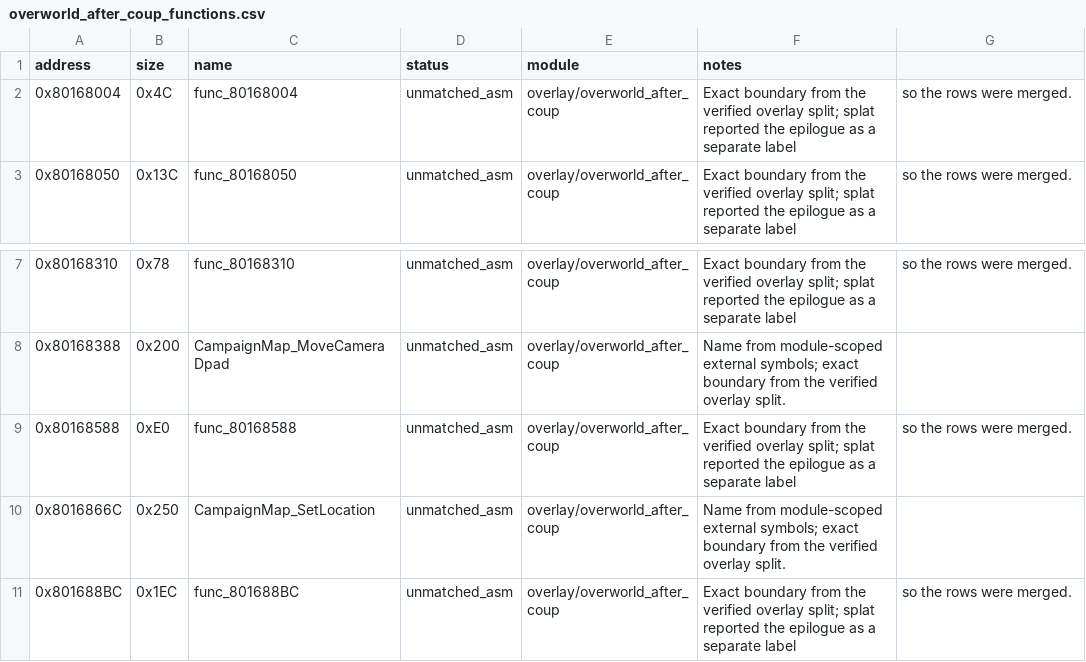
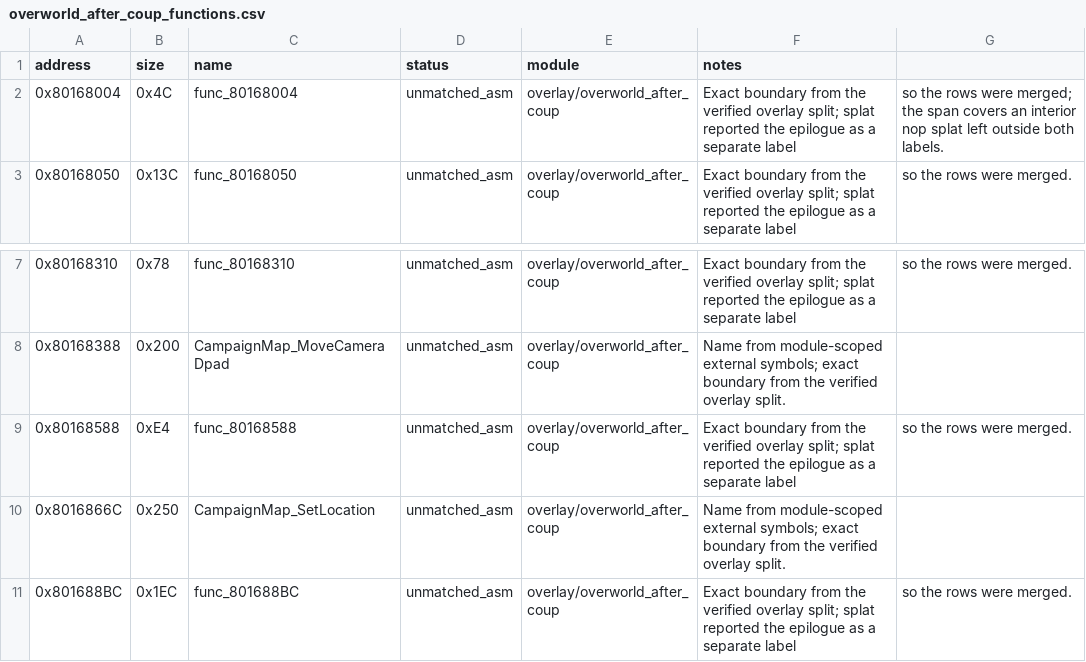
Before and after one commit to MaChInEgUn3/memories-decomp, a CSV file: config/slus_01411/overlays/overworld_after_coup_functions.csv, drawn as a sheet; only a part is shown, gaps mark what is left out.

Commit message:
config: span merged overworld rows instead of summing sizes (#299)
Sizes merged overworld rows by span instead of summing the parts.

func_80168588 and func_80168624 are one function, but splat left a load delay
nop outside both labels, so summing the two sizes dropped that word and left a
four byte hole. Sizing from the first address to the end of the last covers it,
and function coverage is then contiguous apart from the interior data block.

Progress table regenerated in the same change.

Part of #162.

```diff
--- a/config/slus_01411/overlays/overworld_after_coup_functions.csv
+++ b/config/slus_01411/overlays/overworld_after_coup_functions.csv
@@ -1,3 +1,3 @@
 address,size,name,status,module,notes
-0x80168004,0x4C,func_80168004,unmatched_asm,overlay/overworld_after_coup,Exact boundary from the verified overlay split; splat reported the epilogue as a separate label, so the rows were merged.
+0x80168004,0x4C,func_80168004,unmatched_asm,overlay/overworld_after_coup,Exact boundary from the verified overlay split; splat reported the epilogue as a separate label, so the rows were merged; the span covers an interior nop splat left outside both labels.
 0x80168050,0x13C,func_80168050,unmatched_asm,overlay/overworld_after_coup,Exact boundary from the verified overlay split; splat reported the epilogue as a separate label, so the rows were merged.
@@ -8,3 +8,3 @@ address,size,name,status,module,notes
 0x80168388,0x200,CampaignMap_MoveCameraDpad,unmatched_asm,overlay/overworld_after_coup,Name from module-scoped external symbols; exact boundary from the verified overlay split.
-0x80168588,0xE0,func_80168588,unmatched_asm,overlay/overworld_after_coup,Exact boundary from the verified overlay split; splat reported the epilogue as a separate label, so the rows were merged.
+0x80168588,0xE4,func_80168588,unmatched_asm,overlay/overworld_after_coup,Exact boundary from the verified overlay split; splat reported the epilogue as a separate label, so the rows were merged.
 0x8016866C,0x250,CampaignMap_SetLocation,unmatched_asm,overlay/overworld_after_coup,Name from module-scoped external symbols; exact boundary from the verified overlay split.
```
Also changed, not shown: config/slus_01411/overlays/overworld_before_coup_functions.csv, 1 other file.
